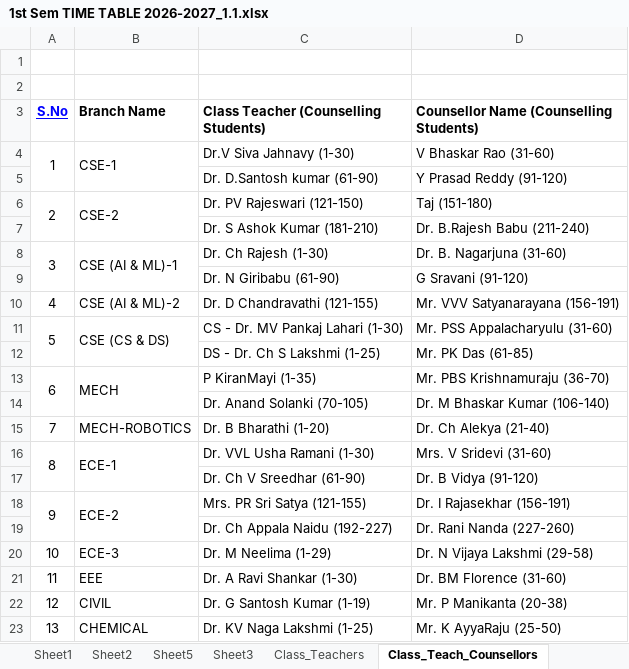
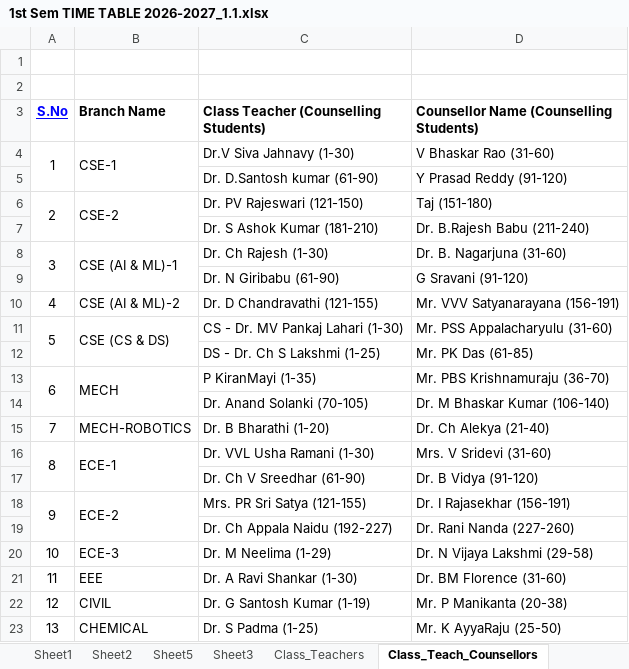
Before and after one commit to saran-neralla7/tt-analytics, an Excel workbook: timetables/1st Sem TIME TABLE 2026-2027_1.1.xlsx, sheet Class_Teach_Counsellors, drawn as a sheet; values as stored, in another font and other column widths than the file's, no borders; charts and pictures not drawn; the diff names each change by its address in the sheet, - before the commit and + after, or states it on an @@ line.

Commit message:
Update timetable data from updated Excel workbook (Timetable_Final lab streamlining, room correction, and CHEMICAL counselling/class teacher change)

```diff
--- a/timetables/1st Sem TIME TABLE 2026-2027_1.1.xlsx (sheet Class_Teach_Counsellors)
+++ b/timetables/1st Sem TIME TABLE 2026-2027_1.1.xlsx (sheet Class_Teach_Counsellors)
-C23: Dr. KV Naga Lakshmi (1-25)
+C23: Dr. S Padma (1-25)
```
Also changed, not shown: sheet Timetable_Final, sheet Class_Teachers, hidden cells, 1 other file.
